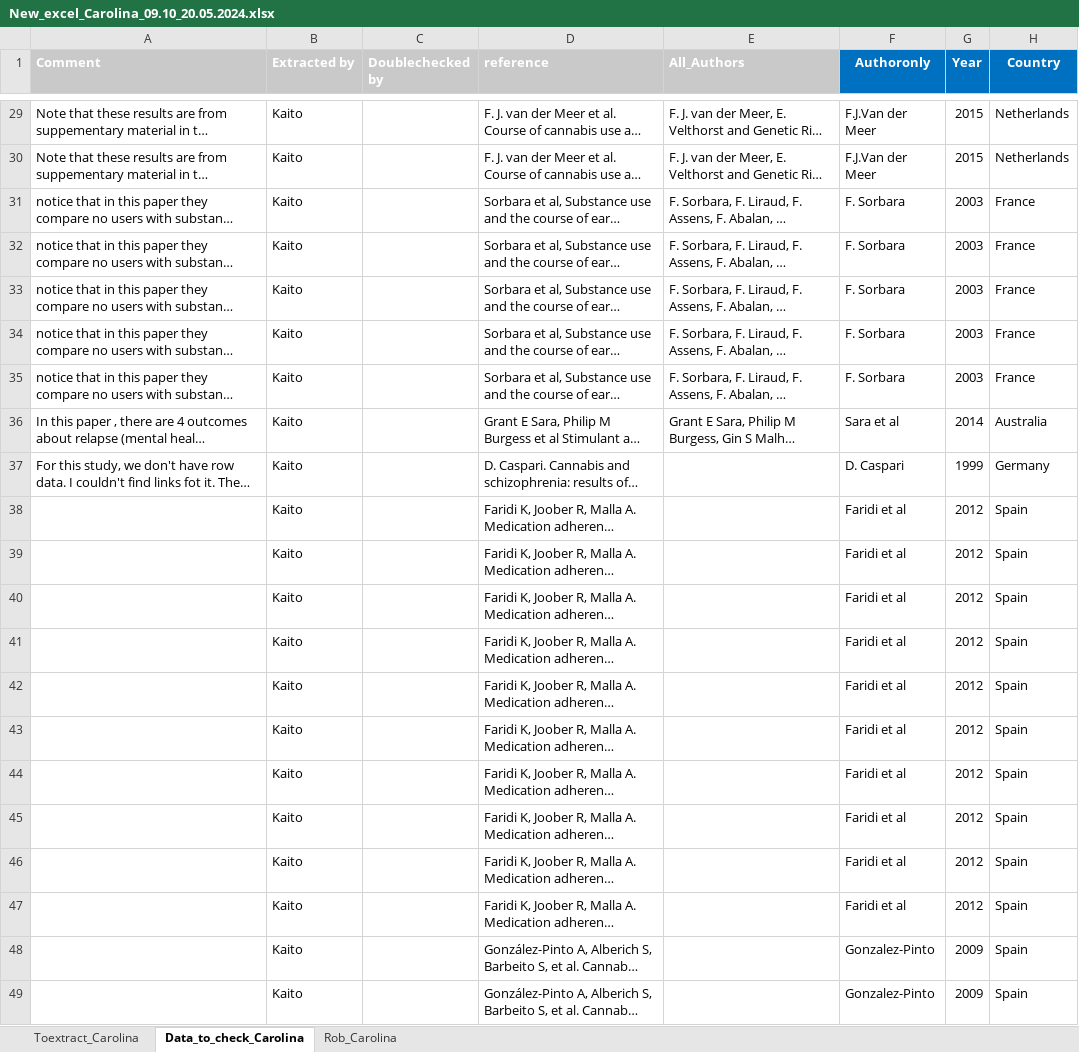
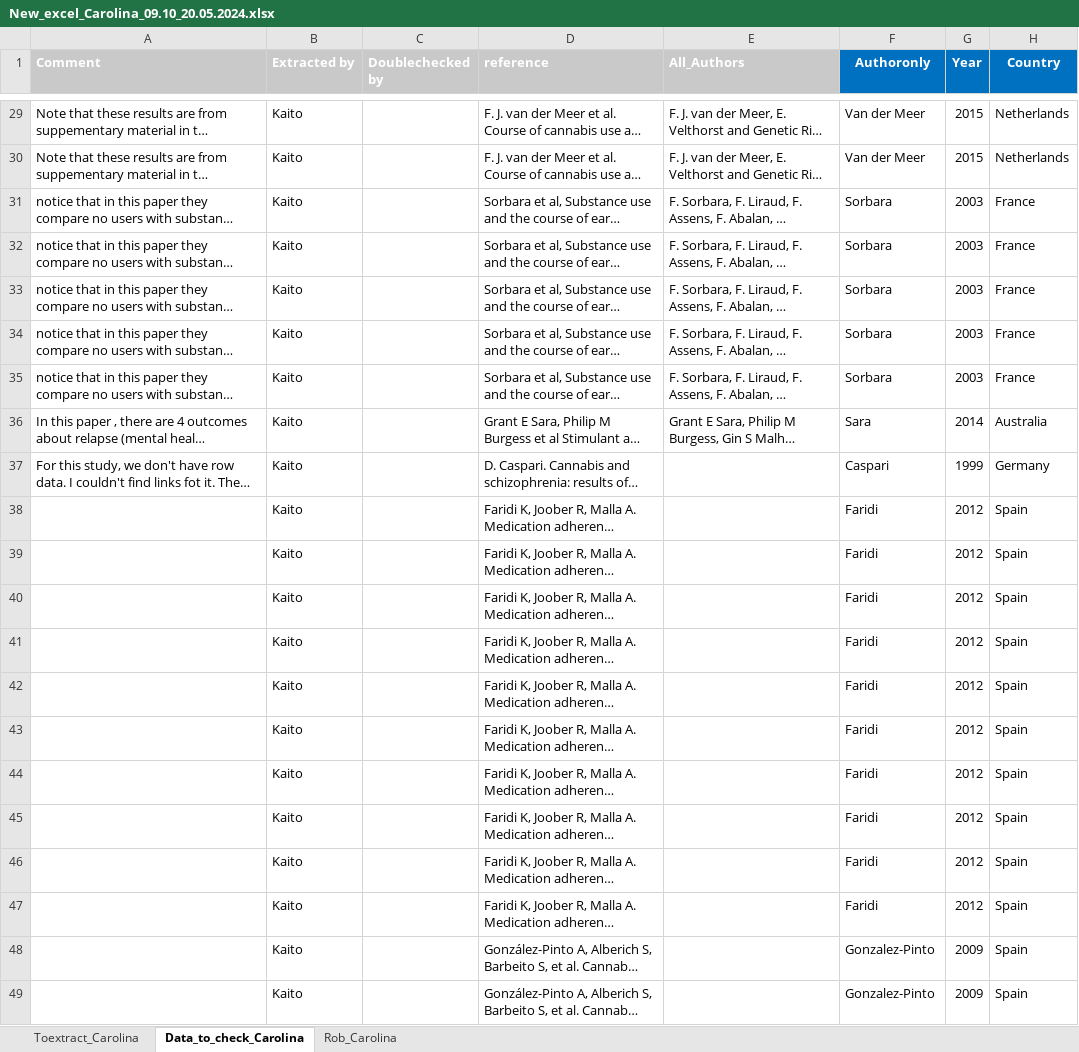
Before and after one commit to Johoneyx/UmbrellaMA, an Excel workbook: 02_data/rawdata/New_excel_Carolina_09.10_20.05.2024.xlsx, sheet Data_to_check_Carolina, drawn as a sheet; only a part is shown, gaps mark what is left out; long unchanged cells end in …; values as stored, in another font and other column widths than the file's, no borders; the diff covers the shown part only; the diff names each change by its address in the sheet, - before the commit and + after, or states it on an @@ line.

Commit message:
create a keyvariable that includes author_year_population

```diff
--- a/02_data/rawdata/New_excel_Carolina_09.10_20.05.2024.xlsx (sheet Data_to_check_Carolina)
+++ b/02_data/rawdata/New_excel_Carolina_09.10_20.05.2024.xlsx (sheet Data_to_check_Carolina)
-F29:F30 (Authoronly): F.J.Van der Meer
+F29:F30 (Authoronly): Van der Meer
-F31:F35 (Authoronly): F. Sorbara
+F31:F35 (Authoronly): Sorbara
-F36 (Authoronly): Sara et al
+F36 (Authoronly): Sara
-F37 (Authoronly): D. Caspari
+F37 (Authoronly): Caspari
-F38:F47 (Authoronly): Faridi et al
+F38:F47 (Authoronly): Faridi
```
Also changed, not shown: 71 edited cells elsewhere in this sheet, sheet Toextract_Carolina, 02_data/rawdata/Dataextraction&Rob_Carolina_04.10.2023_JMG_05.10.2023_20.05.2024.xlsx, merged_df.xlsx, 1 other file.
